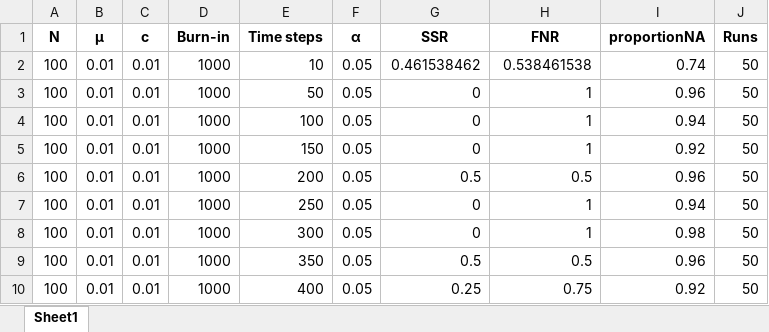
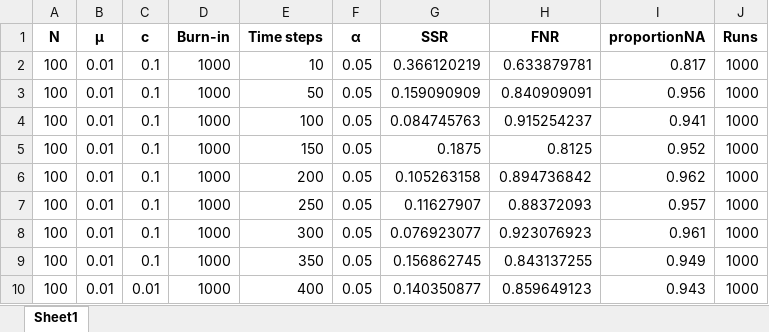
Before and after one commit to Cooperr18/FIT_culttransm_arch, an Excel workbook: data/conf_snap_output/conf_snap_t.xlsx, sheet Sheet1, drawn as a sheet; values as stored, in another font and other column widths than the file's, no borders; the diff names each change by its address in the sheet, - before the commit and + after, or states it on an @@ line.

```diff
--- a/data/conf_snap_output/conf_snap_t.xlsx (sheet Sheet1)
+++ b/data/conf_snap_output/conf_snap_t.xlsx (sheet Sheet1)
-C2:C9 (c): 0.01
+C2:C9 (c): 0.1
-G2 (SSR): 0.461538462
+G2 (SSR): 0.366120219
-H2 (FNR): 0.538461538
+H2 (FNR): 0.633879781
-I2 (proportionNA): 0.74
+I2 (proportionNA): 0.817
-J2:J10 (Runs): 50
+J2:J10 (Runs): 1000
-G3 (SSR): 0
+G3 (SSR): 0.159090909
-H3 (FNR): 1
+H3 (FNR): 0.840909091
-I3 (proportionNA): 0.96
+I3 (proportionNA): 0.956
-G4 (SSR): 0
+G4 (SSR): 0.084745763
-H4 (FNR): 1
+H4 (FNR): 0.915254237
-I4 (proportionNA): 0.94
+I4 (proportionNA): 0.941
-G5 (SSR): 0
+G5 (SSR): 0.1875
-H5 (FNR): 1
+H5 (FNR): 0.8125
-I5 (proportionNA): 0.92
+I5 (proportionNA): 0.952
-G6 (SSR): 0.5
+G6 (SSR): 0.105263158
-H6 (FNR): 0.5
+H6 (FNR): 0.894736842
-I6 (proportionNA): 0.96
+I6 (proportionNA): 0.962
-G7 (SSR): 0
+G7 (SSR): 0.11627907
-H7 (FNR): 1
+H7 (FNR): 0.88372093
-I7 (proportionNA): 0.94
+I7 (proportionNA): 0.957
-G8 (SSR): 0
+G8 (SSR): 0.076923077
-H8 (FNR): 1
+H8 (FNR): 0.923076923
-I8 (proportionNA): 0.98
+I8 (proportionNA): 0.961
-G9 (SSR): 0.5
+G9 (SSR): 0.156862745
-H9 (FNR): 0.5
+H9 (FNR): 0.843137255
-I9 (proportionNA): 0.96
+I9 (proportionNA): 0.949
-G10 (SSR): 0.25
+G10 (SSR): 0.140350877
-H10 (FNR): 0.75
+H10 (FNR): 0.859649123
-I10 (proportionNA): 0.92
+I10 (proportionNA): 0.943
```
Also changed, not shown: data/conf_snap_output/conf_snap_N.xlsx, data/conf_snap_output/conf_snap_c.xlsx, 19 other files.
